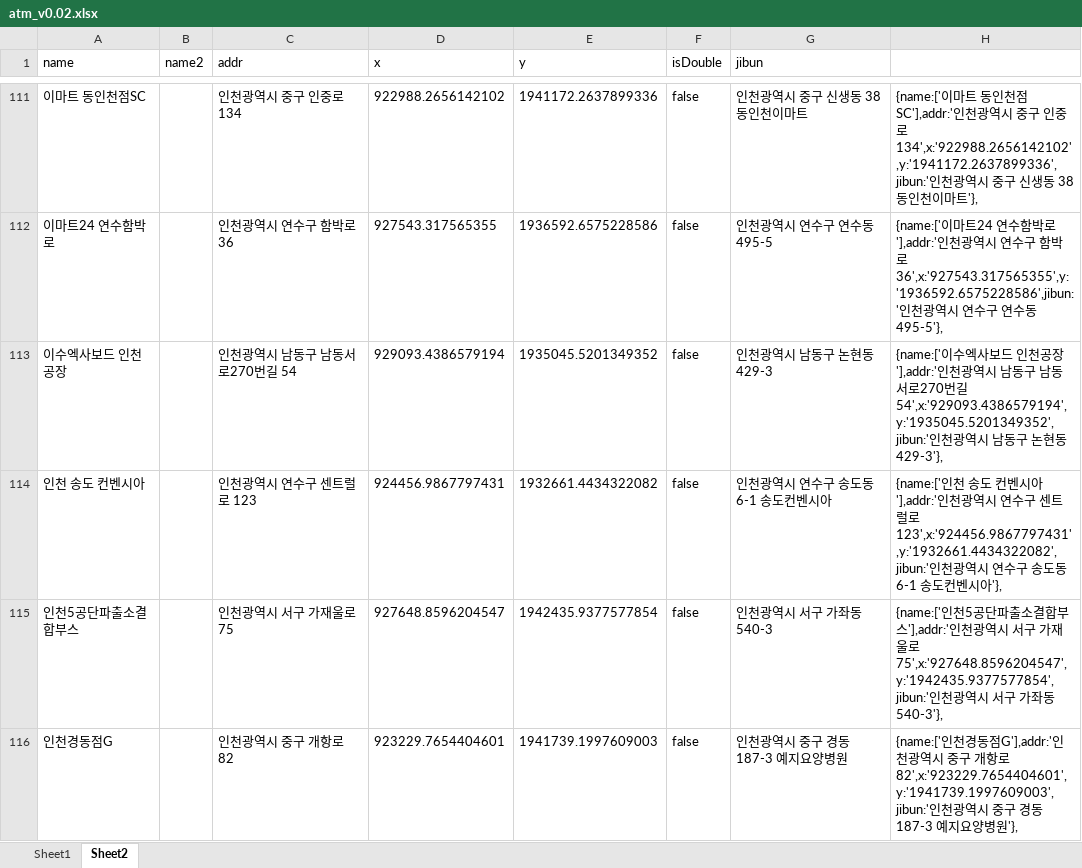
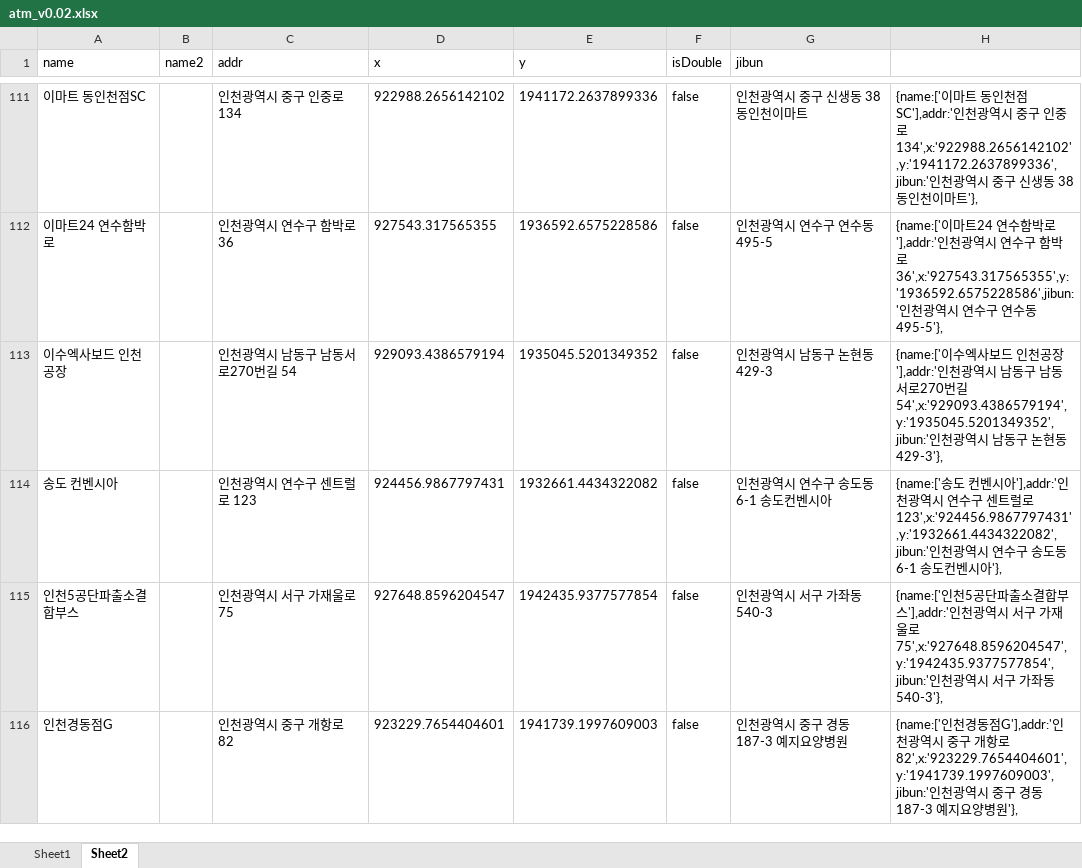
Before and after one commit to hyeokpark/atm, an Excel workbook: atm_v0.02.xlsx, sheet Sheet2, drawn as a sheet; only a part is shown, gaps mark what is left out; values as stored, in another font and other column widths than the file's, no borders; the diff names each change by its address in the sheet, - before the commit and + after, or states it on an @@ line.

```diff
--- a/atm_v0.02.xlsx (sheet Sheet2)
+++ b/atm_v0.02.xlsx (sheet Sheet2)
-A114 (name): 인천 송도 컨벤시아
+A114 (name): 송도 컨벤시아
-H114: {name:['인천 송도…
+H114: {name:['송도…
```
Also changed, not shown: 2 other files.
